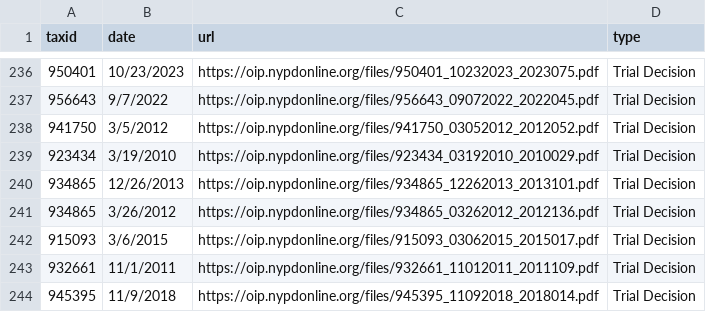
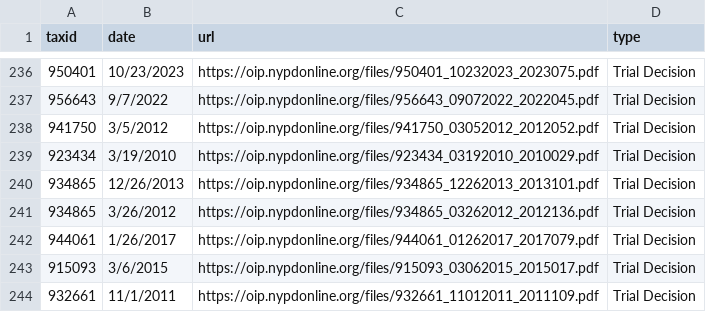
Before and after one commit to gh-islg/nypd-officer-profiles, a CSV file: documents.csv, drawn as a sheet; only a part is shown, gaps mark what is left out; the shorter side is filled out with more unchanged rows.

```diff
--- a/documents.csv
+++ b/documents.csv
@@ -241,2 +241,3 @@ taxid,date,url,type
 934865,3/26/2012,https://oip.nypdonline.org/files/934865_03262012_2012136.pdf,Trial Decision
+944061,1/26/2017,https://oip.nypdonline.org/files/944061_01262017_2017079.pdf,Trial Decision
 915093,3/6/2015,https://oip.nypdonline.org/files/915093_03062015_2015017.pdf,Trial Decision
```
Also changed, not shown: 29 other files.
